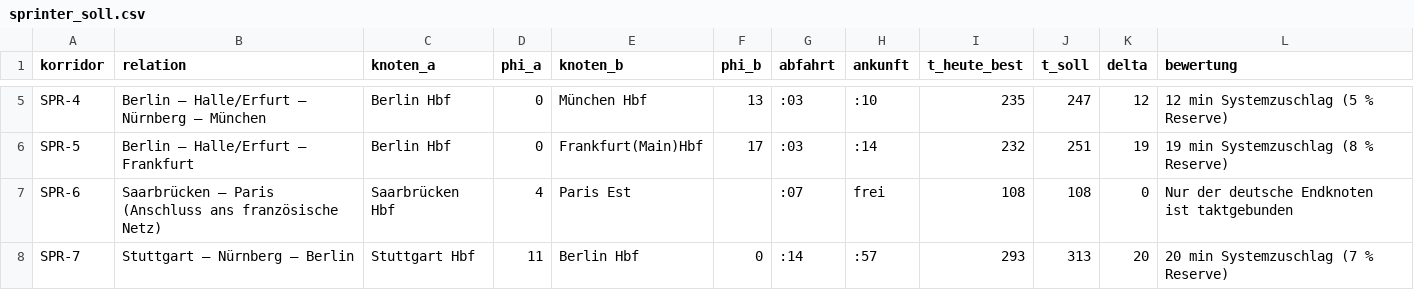
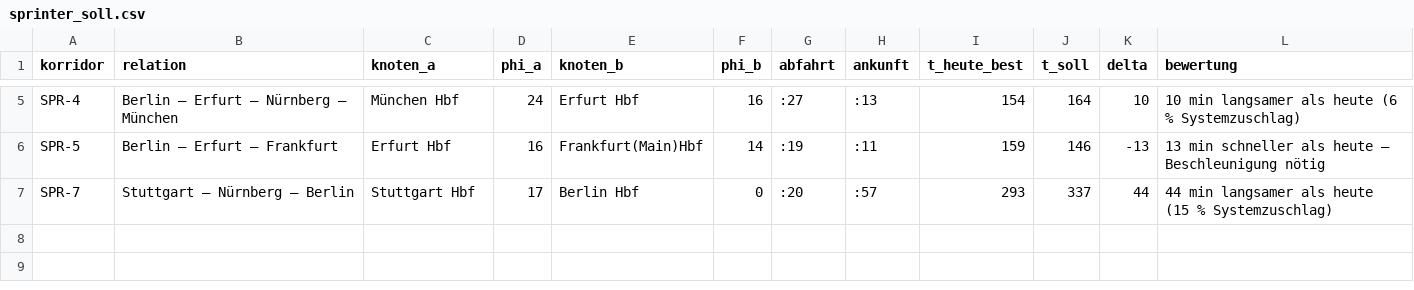
Before and after one commit to uselessbusinessclown/systemtakt, a CSV file: data/csv/sprinter_soll.csv, drawn as a sheet; only a part is shown, gaps mark what is left out; removed rows and columns are numbered as before the commit, all else as after; the diff covers the shown part only; the diff names each change by its address in the sheet, - before the commit and + after, or states it on an @@ line.

```diff
--- a/data/csv/sprinter_soll.csv
+++ b/data/csv/sprinter_soll.csv
-B5 (relation): Berlin – Halle/Erfurt – Nürnberg – München
+B5 (relation): Berlin – Erfurt – Nürnberg – München
-C5 (knoten_a): Berlin Hbf
+C5 (knoten_a): München Hbf
-D5 (phi_a): 0
+D5 (phi_a): 24
-E5 (knoten_b): München Hbf
+E5 (knoten_b): Erfurt Hbf
-F5 (phi_b): 13
+F5 (phi_b): 16
-G5 (abfahrt): :03
+G5 (abfahrt): :27
-H5 (ankunft): :10
+H5 (ankunft): :13
-I5 (t_heute_best): 235
+I5 (t_heute_best): 154
-J5 (t_soll): 247
+J5 (t_soll): 164
-K5 (delta): 12
+K5 (delta): 10
-L5 (bewertung): 12 min Systemzuschlag (5 % Reserve)
+L5 (bewertung): 10 min langsamer als heute (6 % Systemzuschlag)
-B6 (relation): Berlin – Halle/Erfurt – Frankfurt
+B6 (relation): Berlin – Erfurt – Frankfurt
-C6 (knoten_a): Berlin Hbf
+C6 (knoten_a): Erfurt Hbf
-D6 (phi_a): 0
+D6 (phi_a): 16
-F6 (phi_b): 17
+F6 (phi_b): 14
-G6 (abfahrt): :03
+G6 (abfahrt): :19
-H6 (ankunft): :14
+H6 (ankunft): :11
-I6 (t_heute_best): 232
+I6 (t_heute_best): 159
-J6 (t_soll): 251
+J6 (t_soll): 146
-K6 (delta): 19
+K6 (delta): -13
-L6 (bewertung): 19 min Systemzuschlag (8 % Reserve)
+L6 (bewertung): 13 min schneller als heute – Beschleunigung nötig
-row 7: SPR-6 | Saarbrücken – Paris (Anschluss ans französische Netz) | Saarbrücken Hbf | 4 | Paris Est |  | :07 | frei | 108 | 108 | 0 | Nur der deutsche Endknoten ist taktgebunden
-D7 (phi_a): 11
+D7 (phi_a): 17
-G7 (abfahrt): :14
+G7 (abfahrt): :20
-J7 (t_soll): 313
+J7 (t_soll): 337
-K7 (delta): 20
+K7 (delta): 44
-L7 (bewertung): 20 min Systemzuschlag (7 % Reserve)
+L7 (bewertung): 44 min langsamer als heute (15 % Systemzuschlag)
```
Also changed, not shown: 30 edited cells elsewhere in this file, data/csv/knoten_kapazitaet.csv, data/csv/soll_skelett.csv, 11 other files.
